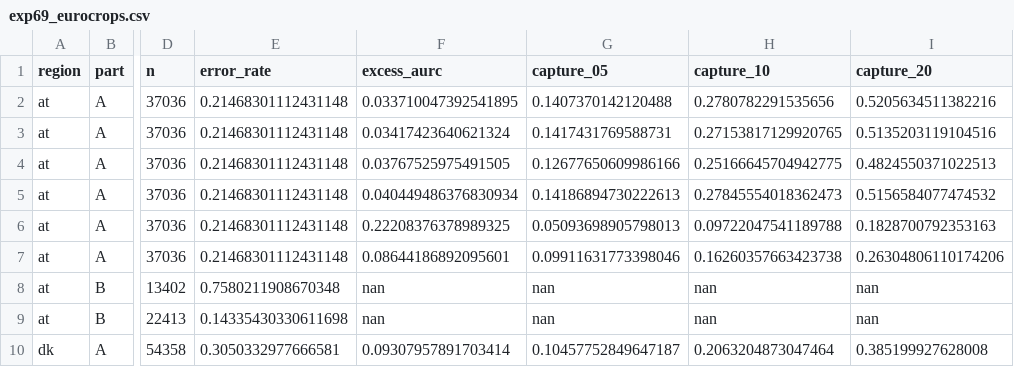
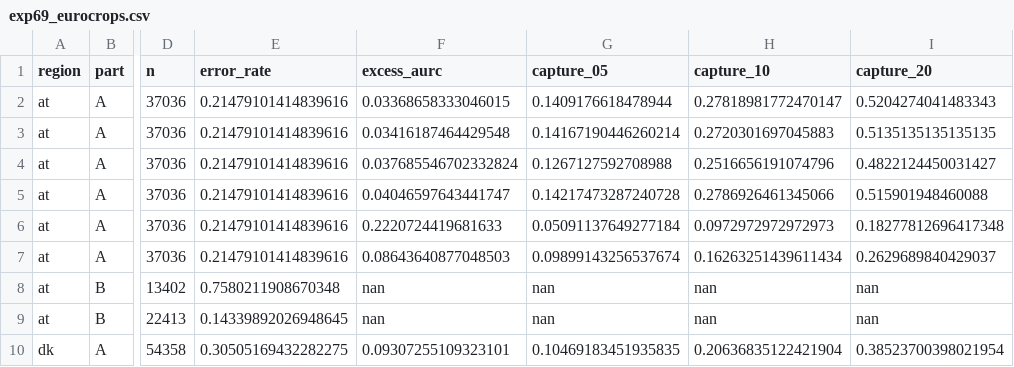
Before and after one commit to 2imi9/olmoearth_inferenceX, a CSV file: exp/out/exp69_eurocrops.csv, drawn as a sheet; only a part is shown, gaps mark what is left out; the diff covers the shown part only; the diff names each change by its address in the sheet, - before the commit and + after, or states it on an @@ line.

```diff
--- a/exp/out/exp69_eurocrops.csv
+++ b/exp/out/exp69_eurocrops.csv
-E2:E7 (error_rate): 0.21468301112431148
+E2:E7 (error_rate): 0.21479101414839616
-F2 (excess_aurc): 0.033710047392541895
+F2 (excess_aurc): 0.03368658333046015
-G2 (capture_05): 0.1407370142120488
+G2 (capture_05): 0.1409176618478944
-H2 (capture_10): 0.2780782291535656
+H2 (capture_10): 0.27818981772470147
-I2 (capture_20): 0.5205634511382216
+I2 (capture_20): 0.5204274041483343
-F3 (excess_aurc): 0.03417423640621324
+F3 (excess_aurc): 0.03416187464429548
-G3 (capture_05): 0.1417431769588731
+G3 (capture_05): 0.14167190446260214
-H3 (capture_10): 0.27153817129920765
+H3 (capture_10): 0.2720301697045883
-I3 (capture_20): 0.5135203119104516
+I3 (capture_20): 0.5135135135135135
-F4 (excess_aurc): 0.03767525975491505
+F4 (excess_aurc): 0.037685546702332824
-G4 (capture_05): 0.12677650609986166
+G4 (capture_05): 0.1267127592708988
-H4 (capture_10): 0.25166645704942775
+H4 (capture_10): 0.2516656191074796
-I4 (capture_20): 0.4824550371022513
+I4 (capture_20): 0.4822124450031427
-F5 (excess_aurc): 0.040449486376830934
+F5 (excess_aurc): 0.04046597643441747
-G5 (capture_05): 0.14186894730222613
+G5 (capture_05): 0.14217473287240728
-H5 (capture_10): 0.27845554018362473
+H5 (capture_10): 0.2786926461345066
-I5 (capture_20): 0.5156584077474532
+I5 (capture_20): 0.515901948460088
-F6 (excess_aurc): 0.22208376378989325
+F6 (excess_aurc): 0.2220724419681633
-G6 (capture_05): 0.05093698905798013
+G6 (capture_05): 0.05091137649277184
-H6 (capture_10): 0.09722047541189788
+H6 (capture_10): 0.0972972972972973
-I6 (capture_20): 0.1828700792353163
+I6 (capture_20): 0.18277812696417348
-F7 (excess_aurc): 0.08644186892095601
+F7 (excess_aurc): 0.08643640877048503
-G7 (capture_05): 0.09911631773398046
+G7 (capture_05): 0.09899143256537674
-H7 (capture_10): 0.16260357663423738
+H7 (capture_10): 0.16263251439611434
-I7 (capture_20): 0.26304806110174206
+I7 (capture_20): 0.2629689840429037
-E9 (error_rate): 0.14335430330611698
+E9 (error_rate): 0.14339892026948645
-E10 (error_rate): 0.3050332977666581
+E10 (error_rate): 0.30505169432282275
-F10 (excess_aurc): 0.09307957891703414
+F10 (excess_aurc): 0.09307255109323101
-G10 (capture_05): 0.10457752849647187
+G10 (capture_05): 0.10469183451935835
-H10 (capture_10): 0.2063204873047464
+H10 (capture_10): 0.20636835122421904
-I10 (capture_20): 0.385199927628008
+I10 (capture_20): 0.38523700398021954
```
Also changed, not shown: 29 edited cells elsewhere in this file, 4 other files.
